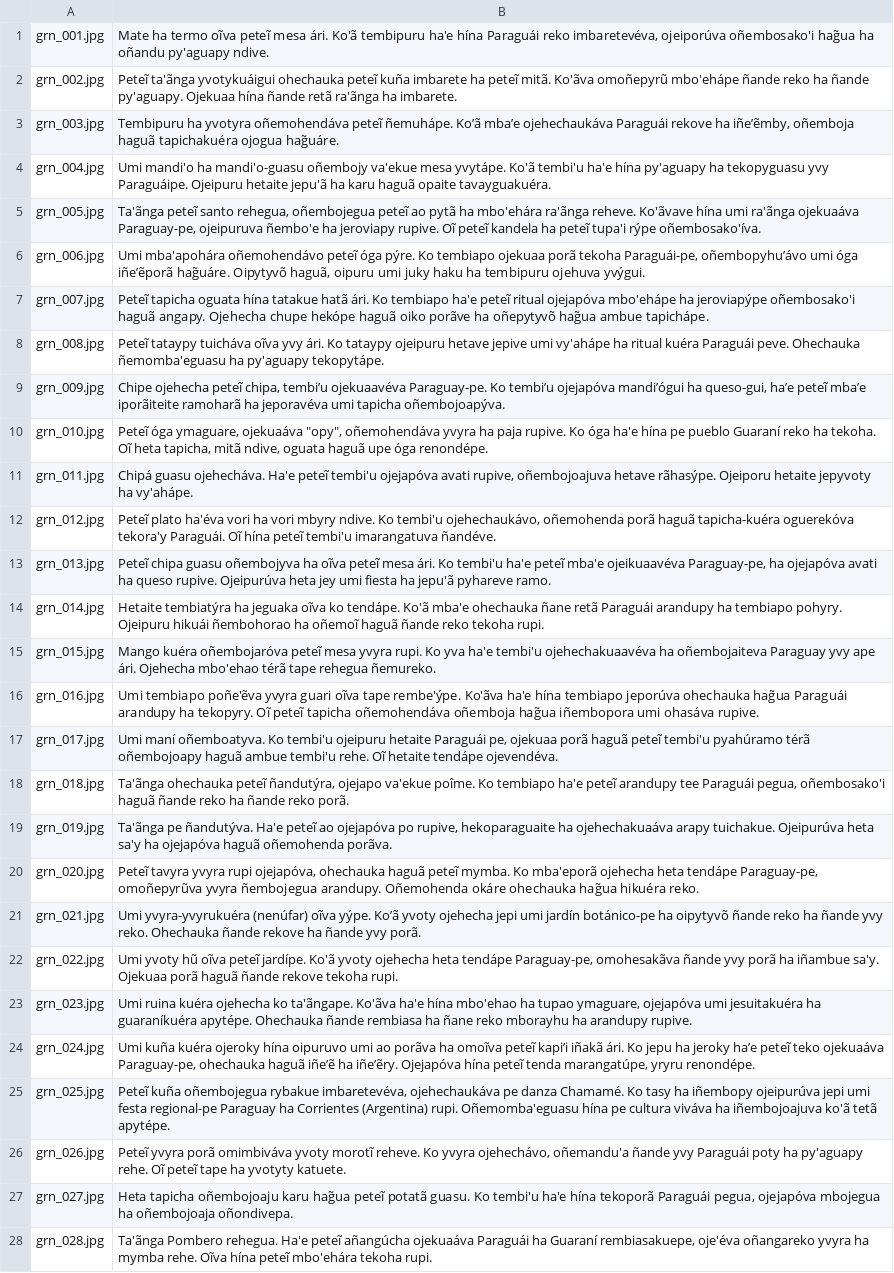
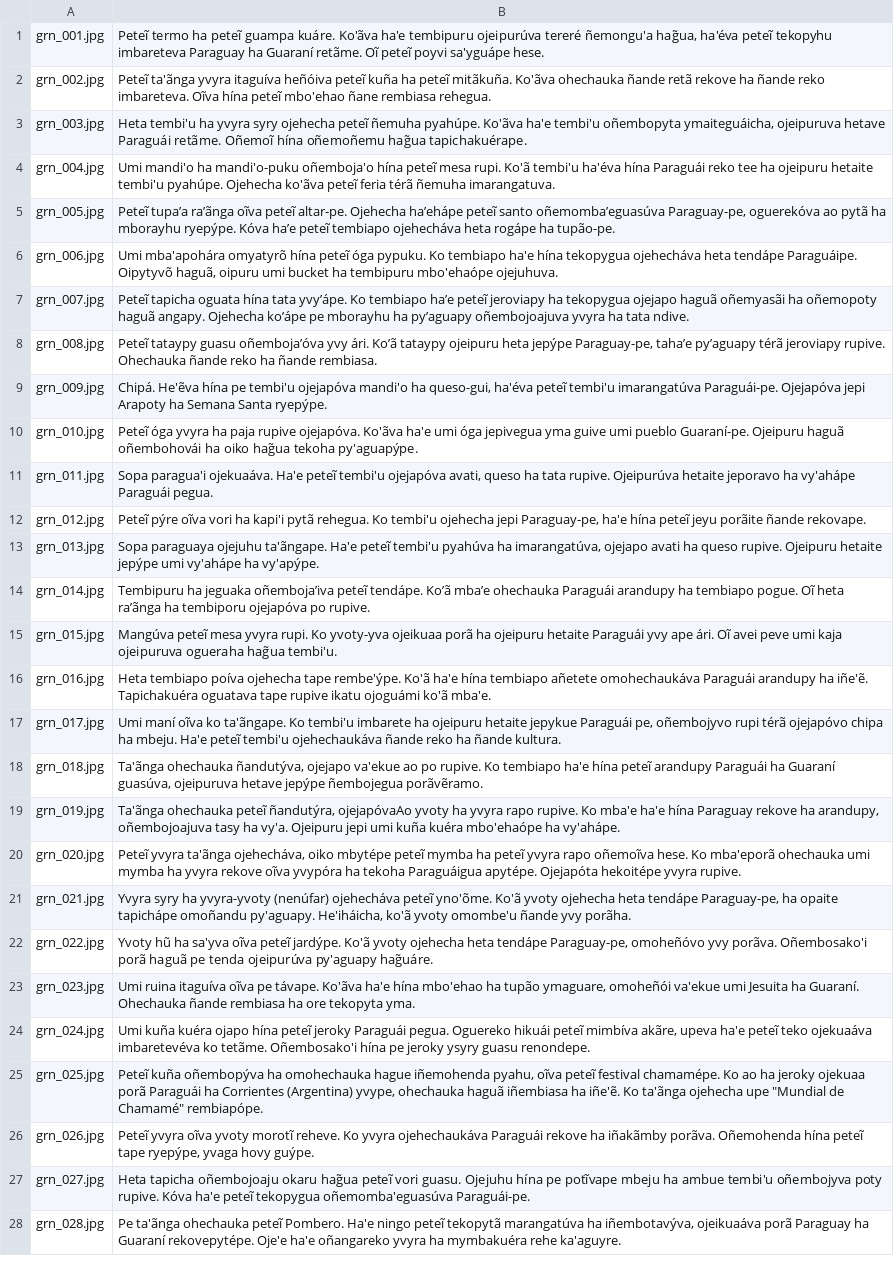
Before and after one commit to victorshi119/Cultural_Image_Captions_2026, a TSV file: outputs/ablation_v3prompt_dampy_05-01_pe.tsv, drawn as a sheet; only a part is shown; the diff covers the shown part only; the diff names each change by its address in the sheet, - before the commit and + after, or states it on an @@ line.

```diff
--- a/outputs/ablation_v3prompt_dampy_05-01_pe.tsv
+++ b/outputs/ablation_v3prompt_dampy_05-01_pe.tsv
-B1: Mate ha termo oĩva peteĩ mesa ári. Ko'ã tembipuru ha'e hína Paraguái reko imbaretevéva, ojeiporúva oñembosako'i hag̃ua ha oñandu py'aguapy ndive.
+B1: Peteĩ termo ha peteĩ guampa kuáre. Ko'ãva ha'e tembipuru ojeipurúva tereré ñemongu'a hag̃ua, ha'éva peteĩ tekopyhu imbareteva Paraguay ha Guaraní retãme. Oĩ peteĩ poyvi sa'yguápe hese.
-B2: Peteĩ ta'ãnga yvotykuáigui ohechauka peteĩ kuña imbarete ha peteĩ mitã. Ko'ãva omoñepyrũ mbo'ehápe ñande reko ha ñande py'aguapy. Ojekuaa hína ñande retã ra'ãnga ha imbarete.
+B2: Peteĩ ta'ãnga yvyra itaguíva heñóiva peteĩ kuña ha peteĩ mitãkuña. Ko'ãva ohechauka ñande retã rekove ha ñande reko imbareteva. Oĩva hína peteĩ mbo'ehao ñane rembiasa rehegua.
-B3: Tembipuru ha yvotyra oñemohendáva peteĩ ñemuhápe. Ko’ã mba’e ojehechaukáva Paraguái rekove ha iñe’ẽmby, oñemboja haguã tapichakuéra ojogua hag̃uáre.
+B3: Heta tembi'u ha yvyra syry ojehecha peteĩ ñemuha pyahúpe. Ko'ãva ha'e tembi'u oñembopyta ymaiteguáicha, ojeipuruva hetave Paraguái retãme. Oñemoĩ hína oñemoñemu hag̃ua tapichakuérape.
-B4: …mandi'o ha mandi'o-guasu oñembojy va'ekue mesa yvytápe. Ko'ã tembi'u ha'e hína py'aguapy ha tekopyguasu yvy Paraguáipe. Ojeipuru hetaite jepu'ã ha karu haguã opaite tavayguakuéra.
+B4: …mandi'o ha mandi'o-puku oñemboja'o hína peteĩ mesa rupi. Ko'ã tembi'u ha'éva hína Paraguái reko tee ha ojeipuru hetaite tembi'u pyahúpe. Ojehecha ko'ãva peteĩ feria térã ñemuha imarangatuva.
-B5: Ta'ãnga peteĩ santo rehegua, oñembojegua peteĩ ao pytã ha mbo'ehára ra'ãnga reheve. Ko'ãvave hína umi ra'ãnga ojekuaáva Paraguay-pe, ojeipuruva ñembo'e ha jeroviapy rupive. Oĩ peteĩ kandela ha peteĩ tupa'i rýpe oñembosako'íva.
+B5: Peteĩ tupa’a ra’ãnga oĩva peteĩ altar-pe. Ojehecha ha’ehápe peteĩ santo oñemomba’eguasúva Paraguay-pe, oguerekóva ao pytã ha mborayhu ryepýpe. Kóva ha’e peteĩ tembiapo ojehecháva heta rogápe ha tupão-pe.
-B6: Umi mba'apohára oñemohendávo peteĩ óga pýre. Ko tembiapo ojekuaa porã tekoha Paraguái-pe, oñembopyhu’ávo umi óga iñe’ẽporã hag̃uáre. Oipytyvõ haguã, oipuru umi juky haku ha tembipuru ojehuva yvýgui.
+B6: Umi mba'apohára omyatyrõ hína peteĩ óga pypuku. Ko tembiapo ha'e hína tekopygua ojehecháva heta tendápe Paraguáipe. Oipytyvõ haguã, oipuru umi bucket ha tembipuru mbo'ehaópe ojejuhuva.
-B7: …oguata hína tatakue hatã ári. Ko tembiapo ha'e peteĩ ritual ojejapóva mbo'ehápe ha jeroviapýpe oñembosako'i haguã angapy. Ojehecha chupe hekópe haguã oiko porãve ha oñepytyvõ hag̃ua ambue tapichápe.
+B7: …oguata hína tata yvy’ápe. Ko tembiapo ha’e peteĩ jeroviapy ha tekopygua ojejapo haguã oñemyasãi ha oñemopoty haguã angapy. Ojehecha ko’ápe pe mborayhu ha py’aguapy oñembojoajuva yvyra ha tata ndive.
-B8: Peteĩ tataypy tuicháva oĩva yvy ári. Ko tataypy ojeipuru hetave jepive umi vy'ahápe ha ritual kuéra Paraguái peve. Ohechauka ñemomba'eguasu ha py'aguapy tekopytápe.
+B8: Peteĩ tataypy guasu oñemboja’óva yvy ári. Ko’ã tataypy ojeipuru heta jepýpe Paraguay-pe, taha’e py’aguapy térã jeroviapy rupive. Ohechauka ñande reko ha ñande rembiasa.
-B9: Chipe ojehecha peteĩ chipa, tembi’u ojekuaavéva Paraguay-pe. Ko tembi’u ojejapóva mandi’ógui ha queso-gui, ha’e peteĩ mba’e iporãiteite ramoharã ha jeporavéva umi tapicha oñembojoapýva.
+B9: Chipá. He'ẽva hína pe tembi'u ojejapóva mandi'o ha queso-gui, ha'éva peteĩ tembi'u imarangatúva Paraguái-pe. Ojejapóva jepi Arapoty ha Semana Santa ryepýpe.
-B10: Peteĩ óga ymaguare, ojekuaáva "opy", oñemohendáva yvyra ha paja rupive. Ko óga ha'e hína pe pueblo Guaraní reko ha tekoha. Oĩ heta tapicha, mitã ndive, oguata haguã upe óga renondépe.
+B10: Peteĩ óga yvyra ha paja rupive ojejapóva. Ko'ãva ha'e umi óga jepivegua yma guive umi pueblo Guaraní-pe. Ojeipuru haguã oñembohovái ha oiko hag̃ua tekoha py'aguapýpe.
-B11: Chipá guasu ojehecháva. Ha'e peteĩ tembi'u ojejapóva avati rupive, oñembojoajuva hetave rãhasýpe. Ojeiporu hetaite jepyvoty ha vy'ahápe.
+B11: Sopa paragua'i ojekuaáva. Ha'e peteĩ tembi'u ojejapóva avati, queso ha tata rupive. Ojeipurúva hetaite jeporavo ha vy'ahápe Paraguái pegua.
-B12: Peteĩ plato ha'éva vori ha vori mbyry ndive. Ko tembi'u ojehechaukávo, oñemohenda porã haguã tapicha-kuéra oguerekóva tekora'y Paraguái. Oĩ hína peteĩ tembi'u imarangatuva ñandéve.
+B12: Peteĩ pýre oĩva vori ha kapi'i pytã rehegua. Ko tembi'u ojehecha jepi Paraguay-pe, ha'e hína peteĩ jeyu porãite ñande rekovape.
-B13: Peteĩ chipa guasu oñembojyva ha oĩva peteĩ mesa ári. Ko tembi'u ha'e peteĩ mba'e ojeikuaavéva Paraguay-pe, ha ojejapóva avati ha queso rupive. Ojeipurúva heta jey umi fiesta ha jepu'ã pyhareve ramo.
+B13: Sopa paraguaya ojejuhu ta'ãngape. Ha'e peteĩ tembi'u pyahúva ha imarangatúva, ojejapo avati ha queso rupive. Ojeipuru hetaite jepýpe umi vy'ahápe ha vy'apýpe.
-B14: Hetaite tembiatýra ha jeguaka oĩva ko tendápe. Ko'ã mba'e ohechauka ñane retã Paraguái arandupy ha tembiapo pohyry. Ojeipuru hikuái ñembohorao ha oñemoĩ haguã ñande reko tekoha rupi.
+B14: Tembipuru ha jeguaka oñemboja’iva peteĩ tendápe. Ko’ã mba’e ohechauka Paraguái arandupy ha tembiapo pogue. Oĩ heta ra’ãnga ha tembiporu ojejapóva po rupive.
-B15: Mango kuéra oñembojaróva peteĩ mesa yvyra rupi. Ko yva ha'e tembi'u ojehechakuaavéva ha oñembojaiteva Paraguay yvy ape ári. Ojehecha mbo'ehao térã tape rehegua ñemureko.
+B15: Mangúva peteĩ mesa yvyra rupi. Ko yvoty-yva ojeikuaa porã ha ojeipuru hetaite Paraguái yvy ape ári. Oĩ avei peve umi kaja ojeipuruva ogueraha hag̃ua tembi'u.
-B16: Umi tembiapo poñe'ẽva yvyra guari oĩva tape rembe'ýpe. Ko'ãva ha'e hína tembiapo jeporúva ohechauka hag̃ua Paraguái arandupy ha tekopyry. Oĩ peteĩ tapicha oñemohendáva oñemboja hag̃ua iñembopora umi ohasáva rupive.
+B16: Heta tembiapo poíva ojehecha tape rembe'ýpe. Ko'ã ha'e hína tembiapo añetete omohechaukáva Paraguái arandupy ha iñe'ẽ. Tapichakuéra oguatava tape rupive ikatu ojoguámi ko'ã mba'e.
-B17: Umi maní oñemboatyva. Ko tembi'u ojeipuru hetaite Paraguái pe, ojekuaa porã haguã peteĩ tembi'u pyahúramo térã oñembojoapy haguã ambue tembi'u rehe. Oĩ hetaite tendápe ojevendéva.
+B17: Umi maní oĩva ko ta'ãngape. Ko tembi'u imbarete ha ojeipuru hetaite jepykue Paraguái pe, oñembojyvo rupi térã ojejapóvo chipa ha mbeju. Ha'e peteĩ tembi'u ojehechaukáva ñande reko ha ñande kultura.
-B18: Ta'ãnga ohechauka peteĩ ñandutýra, ojejapo va'ekue poîme. Ko tembiapo ha'e peteĩ arandupy tee Paraguái pegua, oñembosako'i haguã ñande reko ha ñande reko porã.
+B18: Ta'ãnga ohechauka ñandutýva, ojejapo va'ekue ao po rupive. Ko tembiapo ha'e hína peteĩ arandupy Paraguái ha Guaraní guasúva, ojeipuruva hetave jepýpe ñembojegua porãvẽramo.
-B19: Ta'ãnga pe ñandutýva. Ha'e peteĩ ao ojejapóva po rupive, hekoparaguaite ha ojehechakuaáva arapy tuichakue. Ojeipurúva heta sa'y ha ojejapóva haguã oñemohenda porãva.
+B19: Ta'ãnga ohechauka peteĩ ñandutýra, ojejapóvaAo yvoty ha yvyra rapo rupive. Ko mba'e ha'e hína Paraguay rekove ha arandupy, oñembojoajuva tasy ha vy'a. Ojeipuru jepi umi kuña kuéra mbo'ehaópe ha vy'ahápe.
-B20: Peteĩ tavyra yvyra rupi ojejapóva, ohechauka haguã peteĩ mymba. Ko mba'eporã ojehecha heta tendápe Paraguay-pe, omoñepyrũva yvyra ñembojegua arandupy. Oñemohenda okáre ohechauka hag̃ua hikuéra reko.
+B20: Peteĩ yvyra ta'ãnga ojehecháva, oiko mbytépe peteĩ mymba ha peteĩ yvyra rapo oñemoĩva hese. Ko mba'eporã ohechauka umi mymba ha yvyra rekove oĩva yvypóra ha tekoha Paraguáigua apytépe. Ojejapóta hekoitépe yvyra rupive.
-B21: Umi yvyra-yvyrukuéra (nenúfar) oĩva yýpe. Ko’ã yvoty ojehecha jepi umi jardín botánico-pe ha oipytyvõ ñande reko ha ñande yvy reko. Ohechauka ñande rekove ha ñande yvy porã.
+B21: Yvyra syry ha yvyra-yvoty (nenúfar) ojehecháva peteĩ yno'õme. Ko'ã yvoty ojehecha heta tendápe Paraguay-pe, ha opaite tapichápe omoñandu py'aguapy. He'iháicha, ko'ã yvoty omombe'u ñande yvy porãha.
-B22: Umi yvoty hũ oĩva peteĩ jardípe. Ko'ã yvoty ojehecha heta tendápe Paraguay-pe, omohesakãva ñande yvy porã ha iñambue sa'y. Ojekuaa porã haguã ñande rekove tekoha rupi.
+B22: Yvoty hũ ha sa'yva oĩva peteĩ jardýpe. Ko'ã yvoty ojehecha heta tendápe Paraguay-pe, omoheñóvo yvy porãva. Oñembosako'i porã haguã pe tenda ojeipurúva py'aguapy hag̃uáre.
-B23: Umi ruina kuéra ojehecha ko ta'ãngape. Ko'ãva ha'e hína mbo'ehao ha tupao ymaguare, ojejapóva umi jesuitakuéra ha guaraníkuéra apytépe. Ohechauka ñande rembiasa ha ñane reko mborayhu ha arandupy rupive.
+B23: Umi ruina itaguíva oĩva pe távape. Ko'ãva ha'e hína mbo'ehao ha tupão ymaguare, omoheñói va'ekue umi Jesuita ha Guaraní. Ohechauka ñande rembiasa ha ore tekopyta yma.
-B24: …kuña kuéra ojeroky hína oipuruvo umi ao porãva ha omoĩva peteĩ kapi’i iñakã ári. Ko jepu ha jeroky ha’e peteĩ teko ojekuaáva Paraguay-pe, ohechauka haguã iñe’ẽ ha iñe’ẽry. Ojejapóva hína peteĩ tenda marangatúpe, yryru renondépe.
+B24: …kuña kuéra ojapo hína peteĩ jeroky Paraguái pegua. Oguereko hikuái peteĩ mimbíva akãre, upeva ha'e peteĩ teko ojekuaáva imbaretevéva ko tetãme. Oñembosako'i hína pe jeroky ysyry guasu renondepe.
-B25: Peteĩ kuña oñembojegua rybakue imbaretevéva, ojehechaukáva pe danza Chamamé. Ko tasy ha iñembopy ojeipurúva jepi umi festa regional-pe Paraguay ha Corrientes (Argentina) rupi. Oñemomba'eguasu hína pe cultura viváva ha iñembojoajuva ko'ã tetã apytépe.
+B25: Peteĩ kuña oñembopýva ha omohechauka hague iñemohenda pyahu, oĩva peteĩ festival chamamépe. Ko ao ha jeroky ojekuaa porã Paraguái ha Corrientes (Argentina) yvype, ohechauka haguã iñembiasa ha iñe'ẽ. Ko ta'ãnga ojehecha upe "Mundial de Chamamé" rembiapópe.
-B26: Peteĩ yvyra porã omimbiváva yvoty morotĩ reheve. Ko yvyra ojehechávo, oñemandu'a ñande yvy Paraguái poty ha py'aguapy rehe. Oĩ peteĩ tape ha yvotyty katuete.
+B26: Peteĩ yvyra oĩva yvoty morotĩ reheve. Ko yvyra ojehechaukáva Paraguái rekove ha iñakãmby porãva. Oñemohenda hína peteĩ tape ryepýpe, yvaga hovy guýpe.
-B27: …tapicha oñembojoaju karu hag̃ua peteĩ potatã guasu. Ko tembi'u ha'e hína tekoporã Paraguái pegua, ojejapóva mbojegua ha oñembojoaja oñondivepa.
+B27: …tapicha oñembojoaju okaru hag̃ua peteĩ vori guasu. Ojejuhu hína pe potĩvape mbeju ha ambue tembi'u oñembojyva poty rupive. Kóva ha'e peteĩ tekopygua oñemomba'eguasúva Paraguái-pe.
-B28: Ta'ãnga Pombero rehegua. Ha'e peteĩ añangúcha ojekuaáva Paraguái ha Guaraní rembiasakuepe, oje'éva oñangareko yvyra ha mymba rehe. Oĩva hína peteĩ mbo'ehára tekoha rupi.
+B28: Pe ta'ãnga ohechauka peteĩ Pombero. Ha'e ningo peteĩ tekopytã marangatúva ha iñembotavýva, ojeikuaáva porã Paraguay ha Guaraní rekovepytépe. Oje'e ha'e oñangareko yvyra ha mymbakuéra rehe ka'aguyre.
```
Also changed, not shown: 22 edited cells elsewhere in this file, outputs/ablation_v3prompt_dampy_05-01_all.tsv, outputs/ablation_v3prompt_dampy_05-01_ap.tsv, 30 other files.
